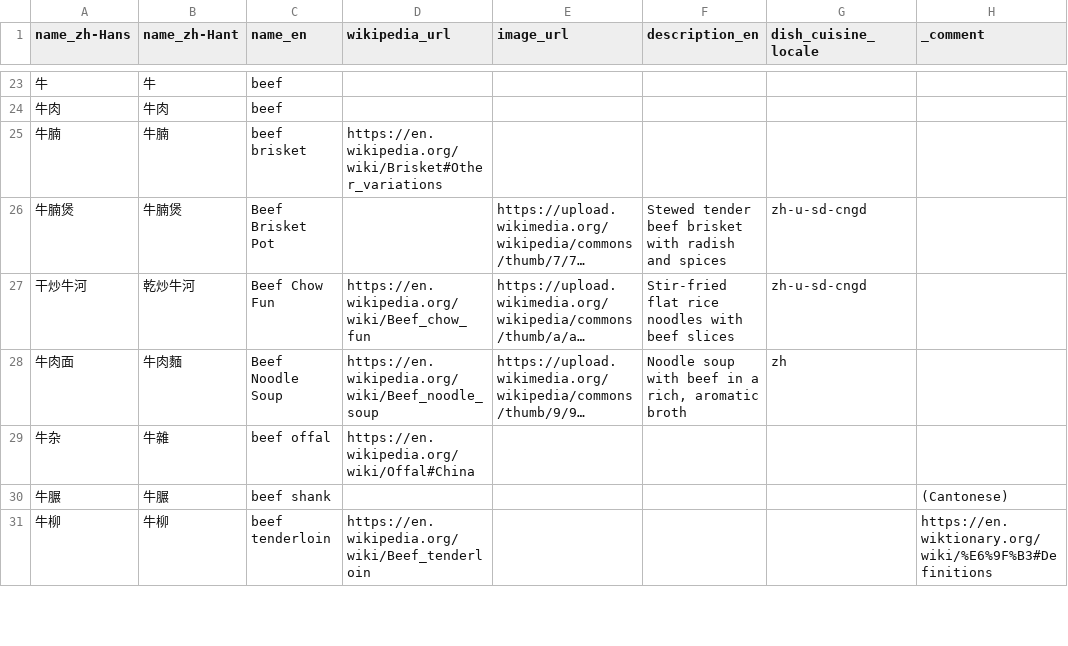
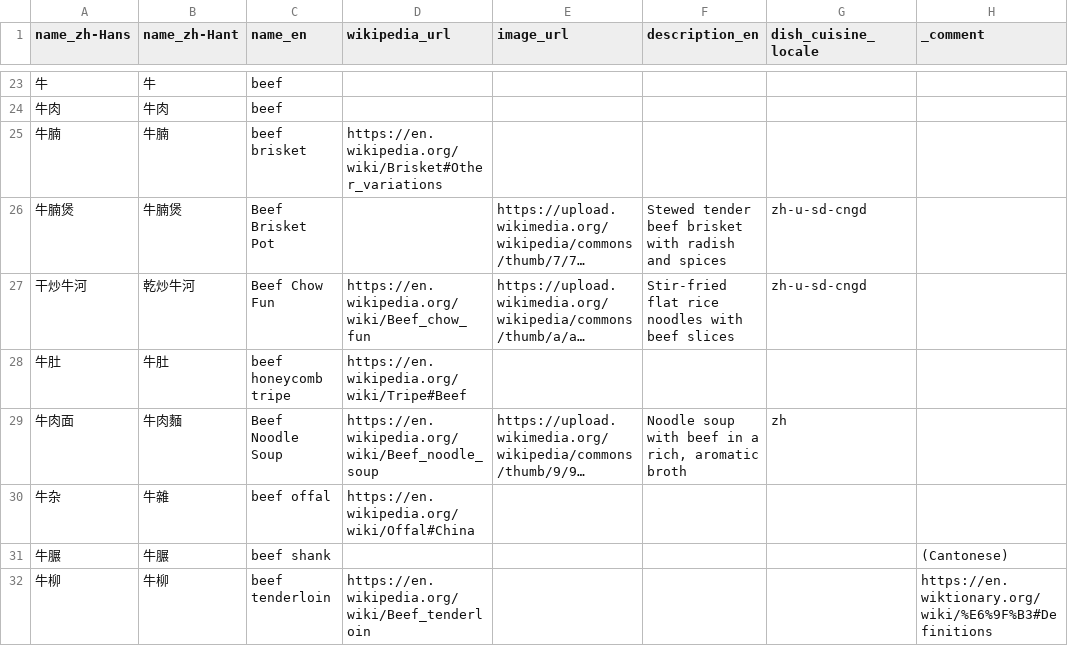
Before and after one commit to FoodTBD/menudb, a TSV file: data/known_terms.tsv, drawn as a sheet; only a part is shown, gaps mark what is left out; long unchanged cells end in …; the diff covers the shown part only; the diff names each change by its address in the sheet, - before the commit and + after, or states it on an @@ line.

```diff
--- a/data/known_terms.tsv
+++ b/data/known_terms.tsv
+row 28: 牛肚 | 牛肚 | beef honeycomb tripe | https://en.wikipedia.org/wiki/Tripe#Beef
```
Also changed, not shown: 14 added rows and 1 removed row elsewhere in this file.
